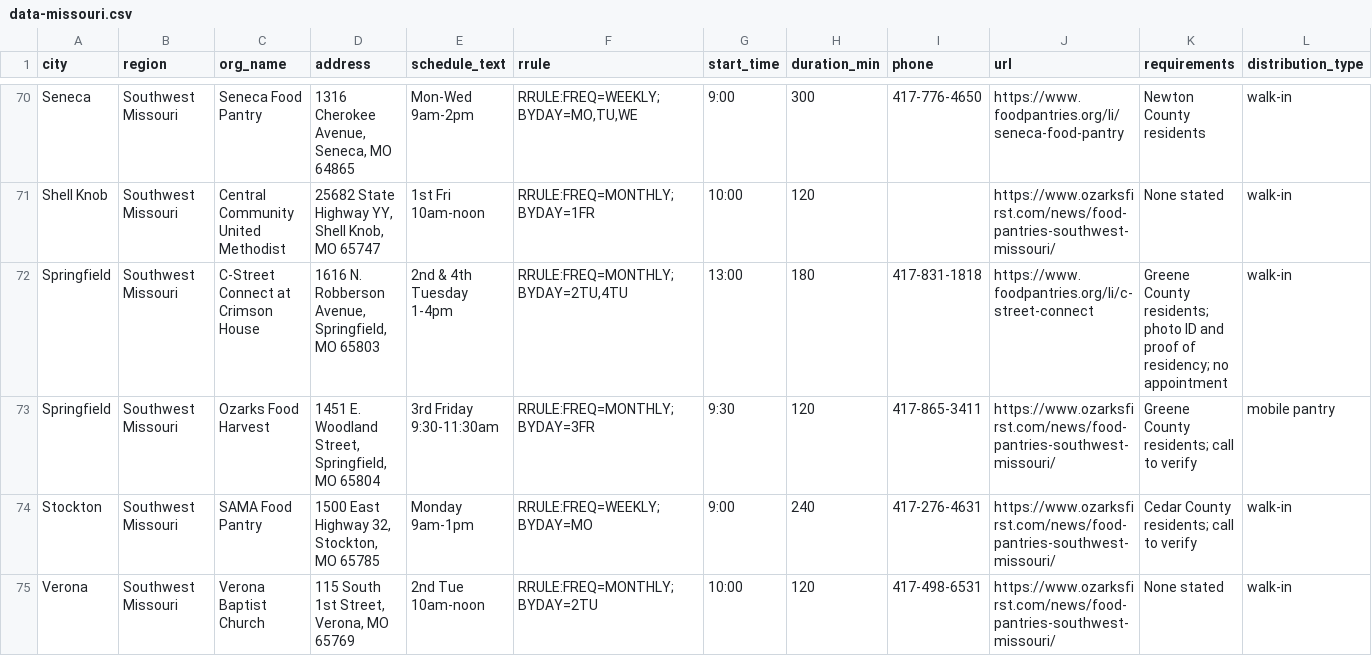
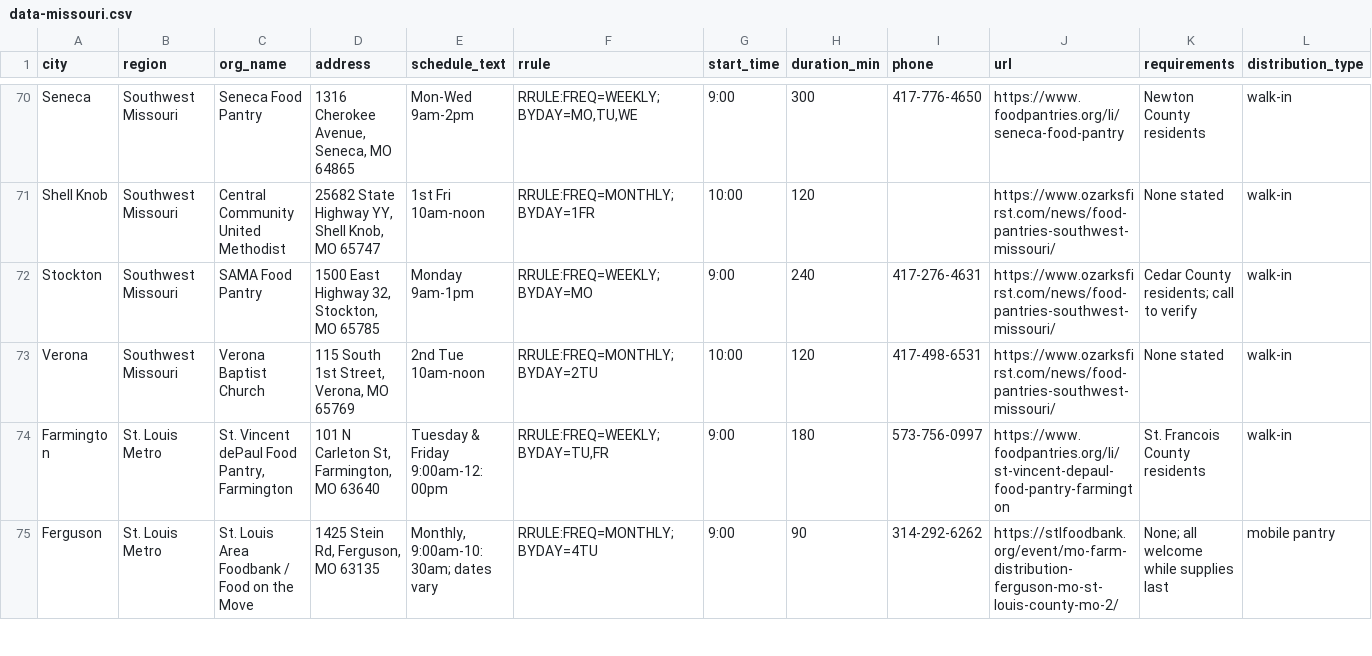
Before and after one commit to freefoodcalendars/freefoodcalendars, a CSV file: data-missouri.csv, drawn as a sheet; only a part is shown, gaps mark what is left out; the shorter side is filled out with more unchanged rows; rows hold the shown columns only; the diff names each change by its address in the sheet, - before the commit and + after, or states it on an @@ line.

Commit message:
Provider-confirmed removals 11/10: Anson Crisis Ministry Food Bank (income requirement), Ozarks Food Harvest 3rd Friday (ending), C-Street Connect (closed 2021)

```diff
--- a/data-missouri.csv
+++ b/data-missouri.csv
-row 72: Springfield | Southwest Missouri | C-Street Connect at Crimson House | 1616 N. Robberson Avenue, Springfield, MO 65803 | 2nd & 4th Tuesday 1-4pm | RRULE:FREQ=MONTHLY;BYDAY=2TU,4TU | 13:00 | 180 | 417-831-1818 | https://www.foodpantries.org/li/c-street-connect | Greene County residents; photo ID and proof of residency; no appointment | walk-in
-row 73: Springfield | Southwest Missouri | Ozarks Food Harvest | 1451 E. Woodland Street, Springfield, MO 65804 | 3rd Friday 9:30-11:30am | RRULE:FREQ=MONTHLY;BYDAY=3FR | 9:30 | 120 | 417-865-3411 | https://www.ozarksfirst.com/news/food-pantries-southwest-missouri/ | Greene County residents; call to verify | mobile pantry
```
Also changed, not shown: data-north-carolina.csv.
